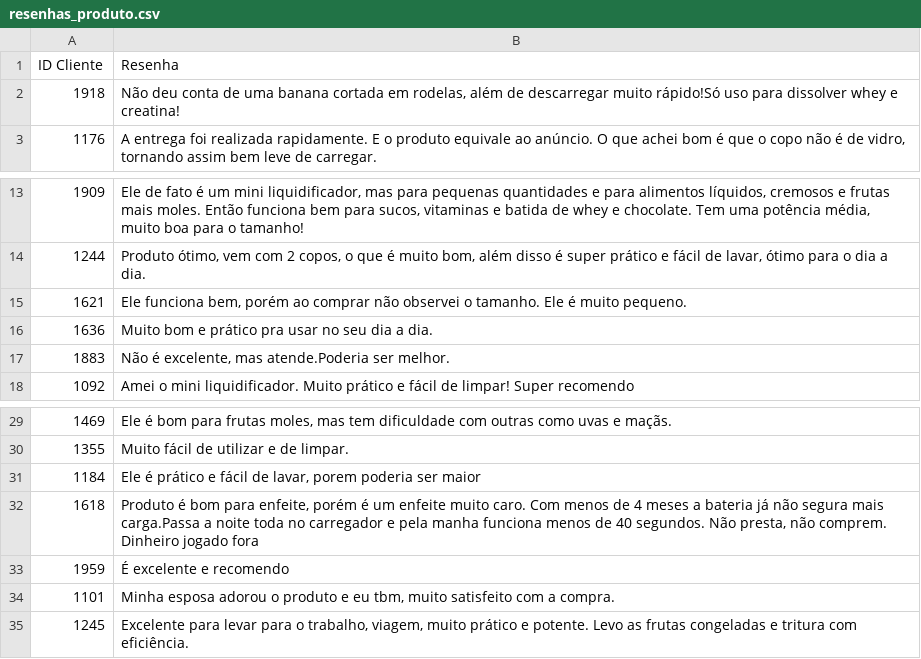
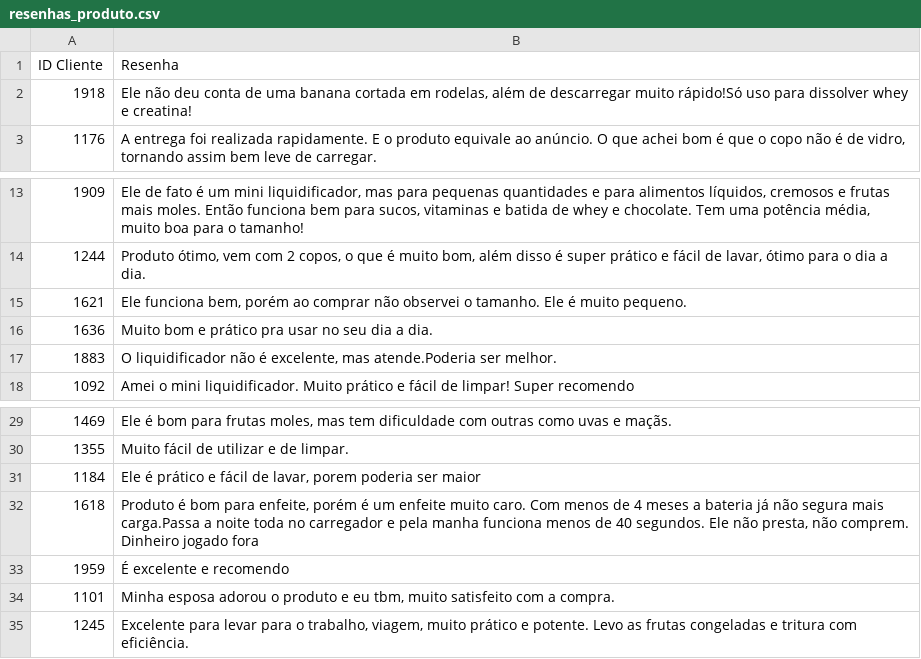
Before and after one commit to vqrca/hugging_face, a CSV file: Atividades/resenhas_produto.csv, drawn as a sheet; only a part is shown, gaps mark what is left out.

Commit message:
Update resenhas_produto.csv

```diff
--- a/Atividades/resenhas_produto.csv
+++ b/Atividades/resenhas_produto.csv
@@ -1,3 +1,3 @@
 ID Cliente,Resenha
-1918,"Não deu conta de uma banana cortada em rodelas, além de descarregar muito rápido!Só uso para dissolver whey e creatina!"
+1918,"Ele não deu conta de uma banana cortada em rodelas, além de descarregar muito rápido!Só uso para dissolver whey e creatina!"
 1176,"A entrega foi realizada rapidamente. E o produto equivale ao anúncio. O que achei bom é que o copo não é de vidro, tornando assim bem leve de carregar."
@@ -16,3 +16,3 @@ ID Cliente,Resenha
 1636,Muito bom e prático pra usar no seu dia a dia.
-1883,"Não é excelente, mas atende.Poderia ser melhor."
+1883,"O liquidificador não é excelente, mas atende.Poderia ser melhor."
 1092,Amei o mini liquidificador. Muito prático e fácil de limpar! Super recomendo
@@ -31,3 +31,3 @@ ID Cliente,Resenha
 1184,"Ele é prático e fácil de lavar, porem poderia ser maior"
-1618,"Produto é bom para enfeite, porém é um enfeite muito caro. Com menos de 4 meses a bateria já não segura mais carga.Passa a noite toda no carregador e pela manha funciona menos de 40 segundos. Não presta, não comprem. Dinheiro jogado fora"
+1618,"Produto é bom para enfeite, porém é um enfeite muito caro. Com menos de 4 meses a bateria já não segura mais carga.Passa a noite toda no carregador e pela manha funciona menos de 40 segundos. Ele não presta, não comprem. Dinheiro jogado fora"
 1959,É excelente e recomendo
```
